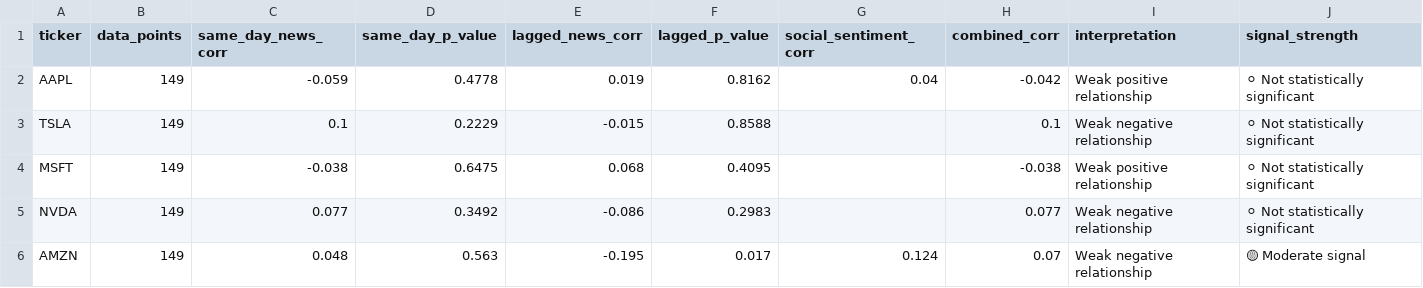
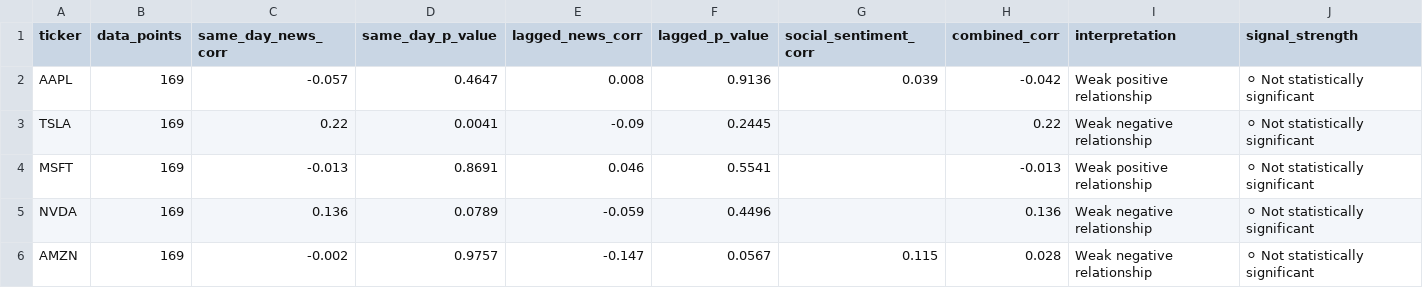
Before and after one commit to purvadeshmukh16/market-intelligence-engine, a CSV file: data/processed/correlation_results.csv, drawn as a sheet.

```diff
--- a/data/processed/correlation_results.csv
+++ b/data/processed/correlation_results.csv
@@ -1,6 +1,6 @@
 ticker,data_points,same_day_news_corr,same_day_p_value,lagged_news_corr,lagged_p_value,social_sentiment_corr,combined_corr,interpretation,signal_strength
-AAPL,149,-0.059,0.4778,0.019,0.8162,0.04,-0.042,Weak positive relationship,⚪ Not statistically significant
-TSLA,149,0.1,0.2229,-0.015,0.8588,,0.1,Weak negative relationship,⚪ Not statistically significant
-MSFT,149,-0.038,0.6475,0.068,0.4095,,-0.038,Weak positive relationship,⚪ Not statistically significant
-NVDA,149,0.077,0.3492,-0.086,0.2983,,0.077,Weak negative relationship,⚪ Not statistically significant
-AMZN,149,0.048,0.563,-0.195,0.017,0.124,0.07,Weak negative relationship,🟡 Moderate signal
+AAPL,169,-0.057,0.4647,0.008,0.9136,0.039,-0.042,Weak positive relationship,⚪ Not statistically significant
+TSLA,169,0.22,0.0041,-0.09,0.2445,,0.22,Weak negative relationship,⚪ Not statistically significant
+MSFT,169,-0.013,0.8691,0.046,0.5541,,-0.013,Weak positive relationship,⚪ Not statistically significant
+NVDA,169,0.136,0.0789,-0.059,0.4496,,0.136,Weak negative relationship,⚪ Not statistically significant
+AMZN,169,-0.002,0.9757,-0.147,0.0567,0.115,0.028,Weak negative relationship,⚪ Not statistically significant
```
Also changed, not shown: 13 other files.
